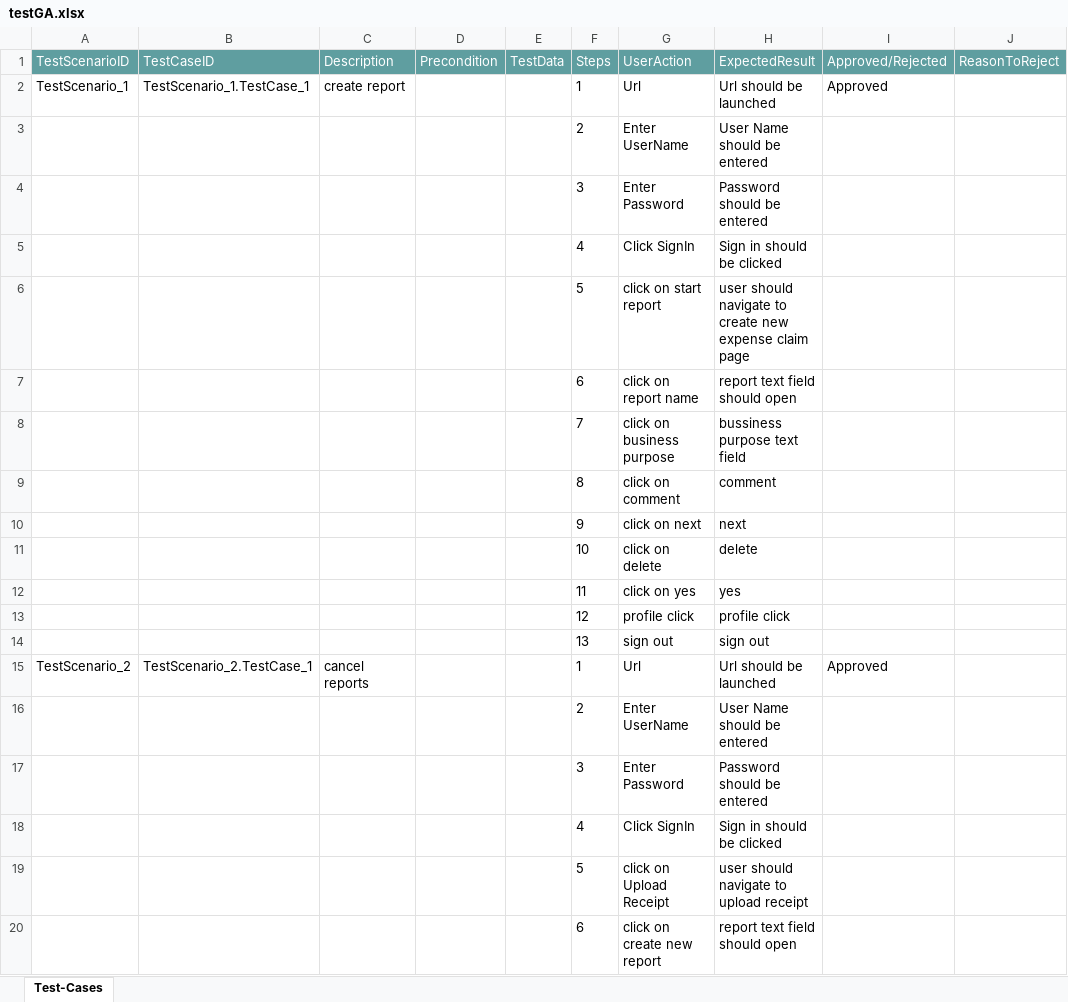
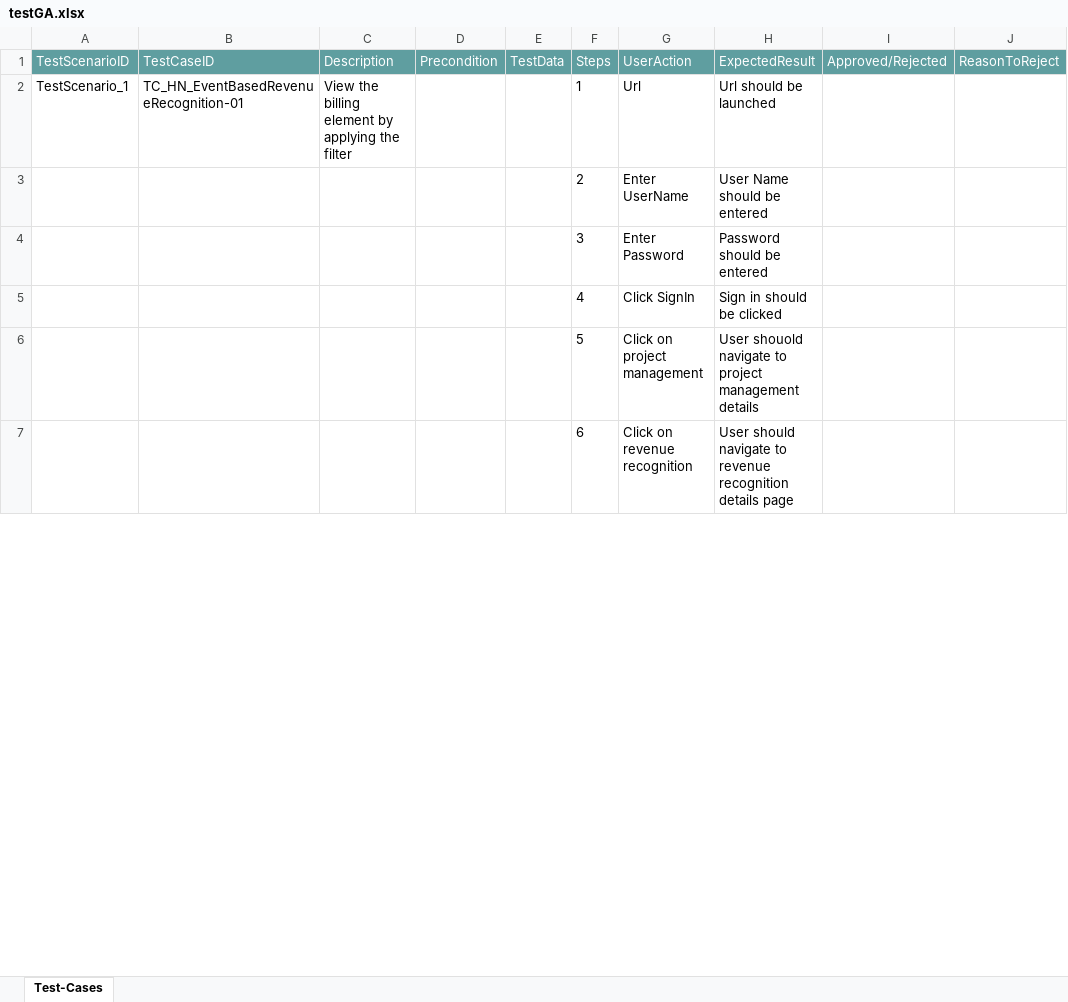
Before and after one commit to ShaikMohamedIrfan/Demo, an Excel workbook: testGA.xlsx, sheet Test-Cases, drawn as a sheet; only a part is shown; values as stored, in another font and other column widths than the file's, no borders; table styles not drawn; removed rows and columns are numbered as before the commit, all else as after; the diff covers the shown part only; the diff names each change by its address in the sheet, - before the commit and + after, or states it on an @@ line.

Commit message:
Initial Commit for Verification of Test cases

```diff
--- a/testGA.xlsx (sheet Test-Cases)
+++ b/testGA.xlsx (sheet Test-Cases)
-B2 (TestCaseID): TestScenario_1.TestCase_1
+B2 (TestCaseID): TC_HN_EventBasedRevenueRecognition-01
-C2 (Description): create report
+C2 (Description): View the billing element by applying the filter
-I2 (Approved/Rejected): Approved
+I2 (Approved/Rejected): (empty)
-G6 (UserAction): click on start report
+G6 (UserAction): Click on project management
-H6 (ExpectedResult): user should navigate to create new expense claim page
+H6 (ExpectedResult): User shouold navigate to project management details
-G7 (UserAction): click on report name
+G7 (UserAction): Click on revenue recognition
-H7 (ExpectedResult): report text field should open
+H7 (ExpectedResult): User should navigate to revenue recognition details page
-row 8:  |  |  |  |  | 7 | click on business purpose | bussiness purpose text field
-row 9:  |  |  |  |  | 8 | click on comment | comment
-row 10:  |  |  |  |  | 9 | click on next | next
-row 11:  |  |  |  |  | 10 | click on delete | delete
-row 12:  |  |  |  |  | 11 | click on yes | yes
-row 13:  |  |  |  |  | 12 | profile click | profile click
-row 14:  |  |  |  |  | 13 | sign out | sign out
-row 15: TestScenario_2 | TestScenario_2.TestCase_1 | cancel reports |  |  | 1 | Url | Url should be launched | Approved
-row 16:  |  |  |  |  | 2 | Enter UserName | User Name should be entered
-row 17:  |  |  |  |  | 3 | Enter Password | Password should be entered
-row 18:  |  |  |  |  | 4 | Click SignIn | Sign in should be clicked
-row 19:  |  |  |  |  | 5 | click on Upload Receipt | user should navigate to upload receipt
-row 20:  |  |  |  |  | 6 | click on create new report | report text field should open
```
Also changed, not shown: 10 added rows, 29 removed rows and 4 edited cells elsewhere in this sheet.
